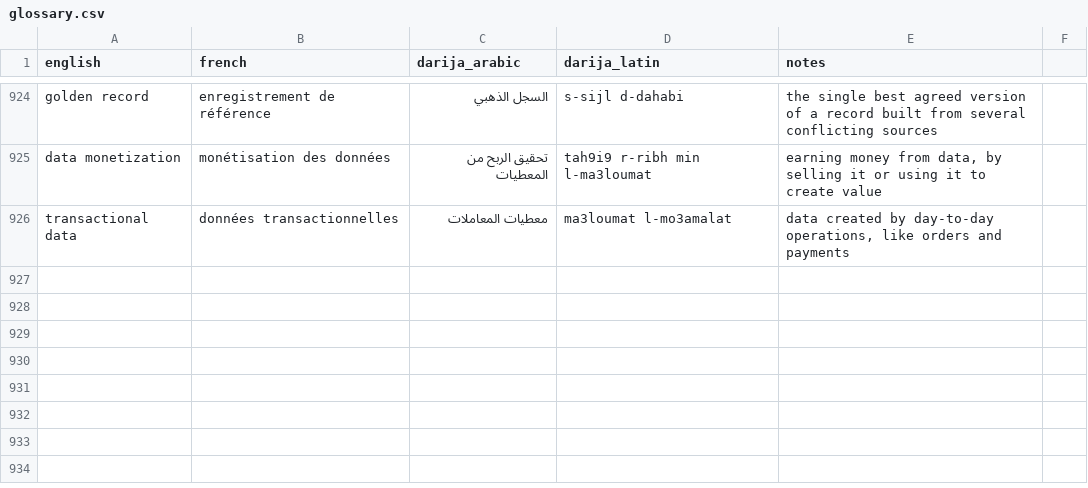
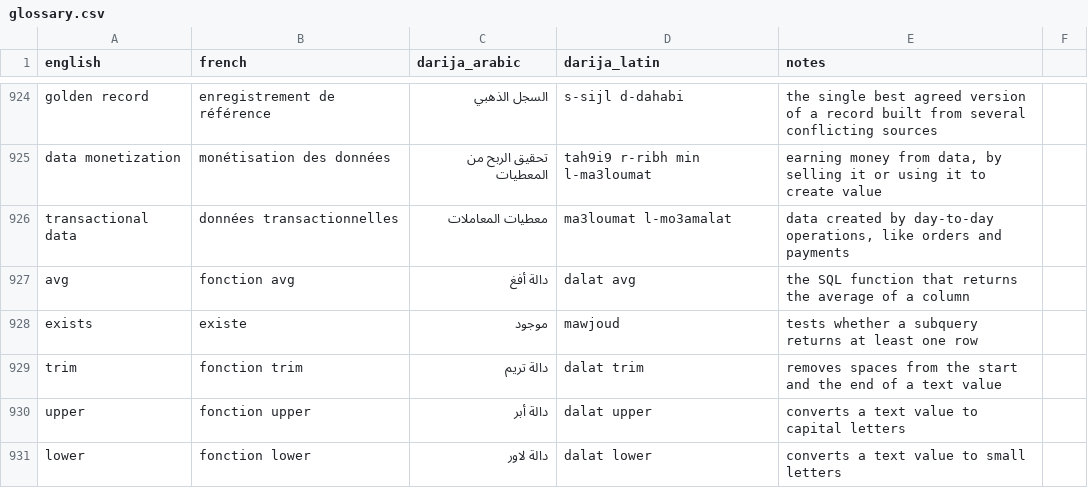
Before and after one commit to taha-b0t/darija-tech-glossary, a CSV file: glossary.csv, drawn as a sheet; only a part is shown, gaps mark what is left out.

Commit message:
feat(glossary): add 5 SQL functions

```diff
--- a/glossary.csv
+++ b/glossary.csv
@@ -926 +926,6 @@ data monetization,monétisation des données,تحقيق الربح من المع
 transactional data,données transactionnelles,معطيات المعاملات,ma3loumat l-mo3amalat,"data created by day-to-day operations, like orders and payments"
+avg,fonction avg,دالة أفغ,dalat avg,the SQL function that returns the average of a column
+exists,existe,موجود,mawjoud,tests whether a subquery returns at least one row
+trim,fonction trim,دالة تريم,dalat trim,removes spaces from the start and the end of a text value
+upper,fonction upper,دالة أبر,dalat upper,converts a text value to capital letters
+lower,fonction lower,دالة لاور,dalat lower,converts a text value to small letters
```
